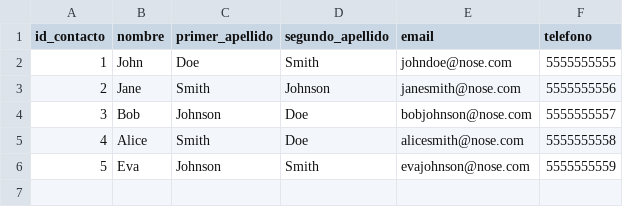
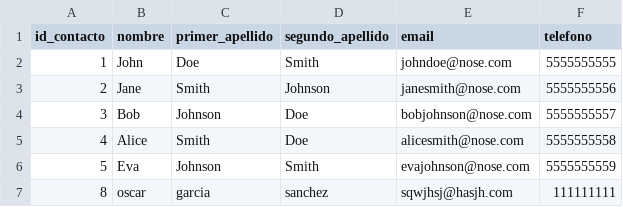
Before and after one commit to osaradahir/api, a CSV file: contactos.csv, drawn as a sheet; the diff names each change by its address in the sheet, - before the commit and + after, or states it on an @@ line.

```diff
--- a/contactos.csv
+++ b/contactos.csv
+row 7: 8 | oscar | garcia | sanchez | sqwjhsj@hasjh.com | 111111111
```
Also changed, not shown: 2 other files.
